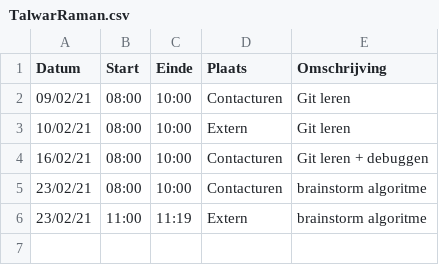
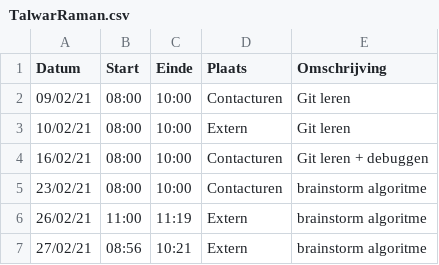
Before and after one commit to rtalwar2/WELCOME-TO-THE-MATRIX, a CSV file: logboeken/TalwarRaman.csv, drawn as a sheet.

Commit message:
Update TalwarRaman.csv

```diff
--- a/logboeken/TalwarRaman.csv
+++ b/logboeken/TalwarRaman.csv
@@ -5,2 +5,3 @@ Datum,Start,Einde,Plaats,Omschrijving
 23/02/21,08:00,10:00,Contacturen,brainstorm algoritme
-23/02/21,11:00,11:19,Extern,brainstorm algoritme
+26/02/21,11:00,11:19,Extern,brainstorm algoritme
+27/02/21,08:56,10:21,Extern,brainstorm algoritme
```
